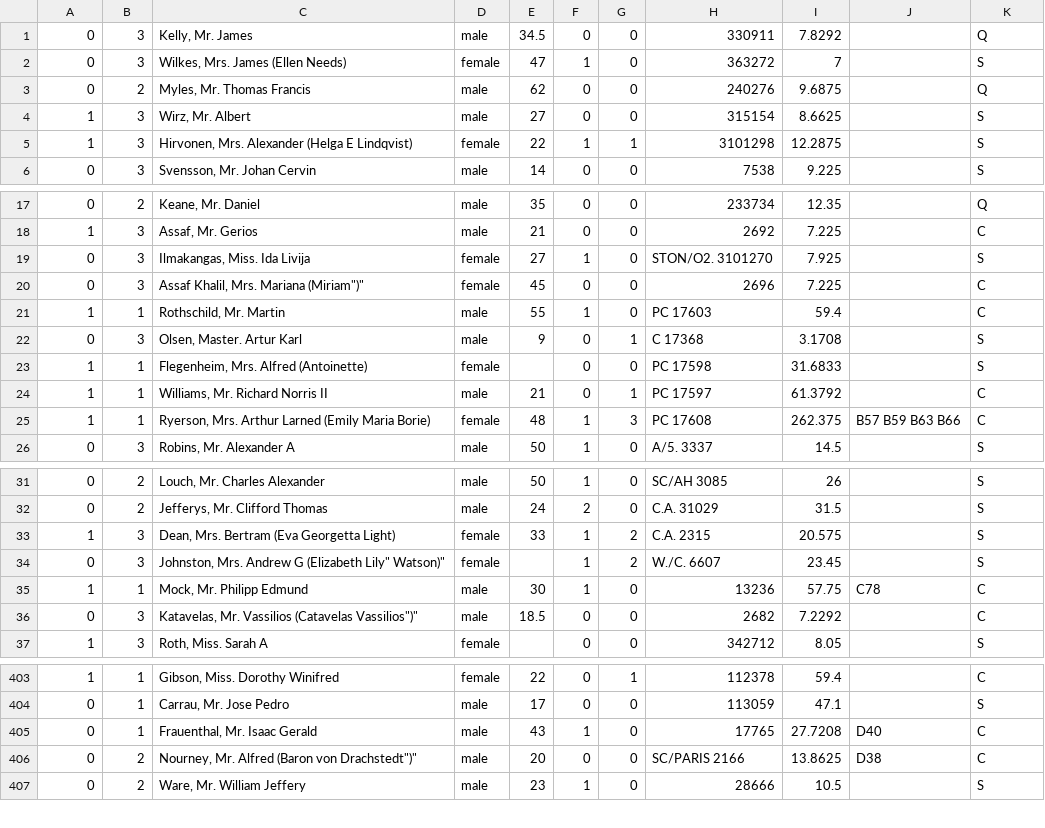
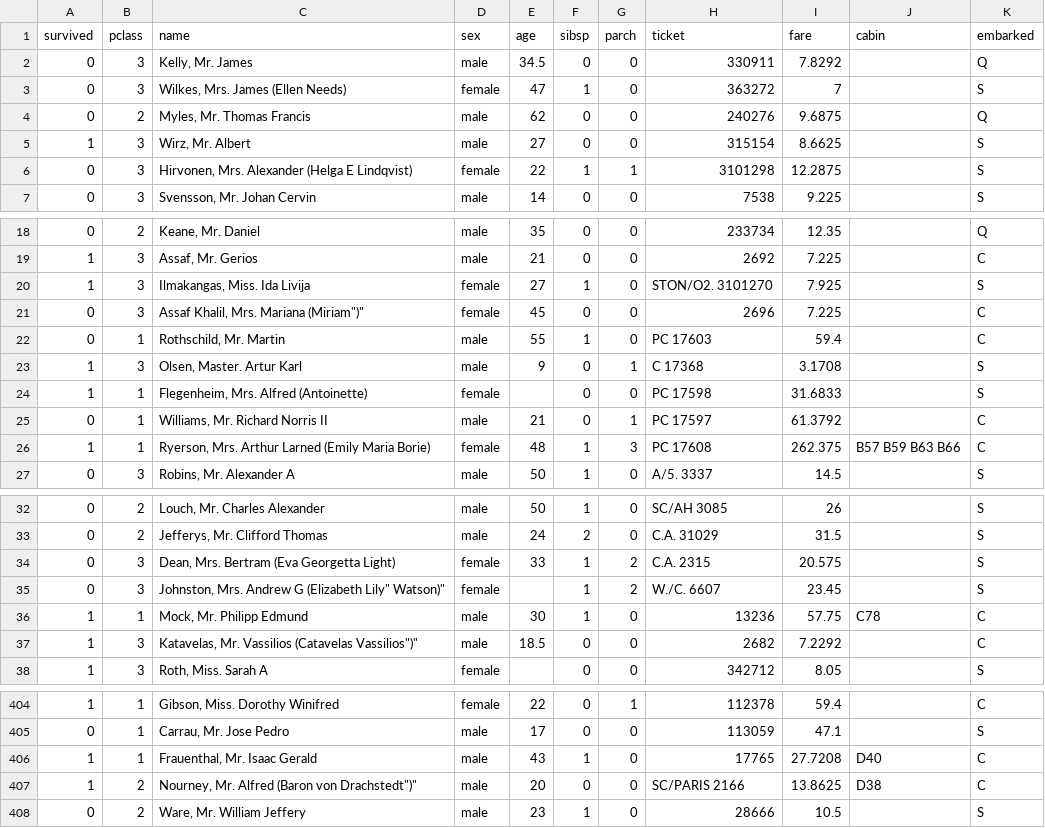
Before and after one commit to ChrizLee/coursera, a CSV file: data-science/kaggle/csv/submission.csv, drawn as a sheet; only a part is shown, gaps mark what is left out; the diff covers the shown part only.

Commit message:
add cabin count as a feature

```diff
--- a/data-science/kaggle/csv/submission.csv
+++ b/data-science/kaggle/csv/submission.csv
@@ -1 +1,2 @@
+survived,pclass,name,sex,age,sibsp,parch,ticket,fare,cabin,embarked
 0,3,"Kelly, Mr. James",male,34.5,0,0,330911,7.8292,,Q
@@ -4,3 +5,3 @@
 1,3,"Wirz, Mr. Albert",male,27,0,0,315154,8.6625,,S
-1,3,"Hirvonen, Mrs. Alexander (Helga E Lindqvist)",female,22,1,1,3101298,12.2875,,S
+0,3,"Hirvonen, Mrs. Alexander (Helga E Lindqvist)",female,22,1,1,3101298,12.2875,,S
 0,3,"Svensson, Mr. Johan Cervin",male,14,0,0,7538,9.225,,S
@@ -18,8 +19,8 @@
 1,3,"Assaf, Mr. Gerios",male,21,0,0,2692,7.225,,C
-0,3,"Ilmakangas, Miss. Ida Livija",female,27,1,0,STON/O2. 3101270,7.925,,S
+1,3,"Ilmakangas, Miss. Ida Livija",female,27,1,0,STON/O2. 3101270,7.925,,S
 0,3,"Assaf Khalil, Mrs. Mariana (Miriam"")""",female,45,0,0,2696,7.225,,C
-1,1,"Rothschild, Mr. Martin",male,55,1,0,PC 17603,59.4,,C
-0,3,"Olsen, Master. Artur Karl",male,9,0,1,C 17368,3.1708,,S
+0,1,"Rothschild, Mr. Martin",male,55,1,0,PC 17603,59.4,,C
+1,3,"Olsen, Master. Artur Karl",male,9,0,1,C 17368,3.1708,,S
 1,1,"Flegenheim, Mrs. Alfred (Antoinette)",female,,0,0,PC 17598,31.6833,,S
-1,1,"Williams, Mr. Richard Norris II",male,21,0,1,PC 17597,61.3792,,C
+0,1,"Williams, Mr. Richard Norris II",male,21,0,1,PC 17597,61.3792,,C
 1,1,"Ryerson, Mrs. Arthur Larned (Emily Maria Borie)",female,48,1,3,PC 17608,262.375,B57 B59 B63 B66,C
@@ -32,6 +33,6 @@
 0,2,"Jefferys, Mr. Clifford Thomas",male,24,2,0,C.A. 31029,31.5,,S
-1,3,"Dean, Mrs. Bertram (Eva Georgetta Light)",female,33,1,2,C.A. 2315,20.575,,S
+0,3,"Dean, Mrs. Bertram (Eva Georgetta Light)",female,33,1,2,C.A. 2315,20.575,,S
 0,3,"Johnston, Mrs. Andrew G (Elizabeth Lily"" Watson)""",female,,1,2,W./C. 6607,23.45,,S
 1,1,"Mock, Mr. Philipp Edmund",male,30,1,0,13236,57.75,C78,C
-0,3,"Katavelas, Mr. Vassilios (Catavelas Vassilios"")""",male,18.5,0,0,2682,7.2292,,C
+1,3,"Katavelas, Mr. Vassilios (Catavelas Vassilios"")""",male,18.5,0,0,2682,7.2292,,C
 1,3,"Roth, Miss. Sarah A",female,,0,0,342712,8.05,,S
@@ -404,4 +405,4 @@
 0,1,"Carrau, Mr. Jose Pedro",male,17,0,0,113059,47.1,,S
-0,1,"Frauenthal, Mr. Isaac Gerald",male,43,1,0,17765,27.7208,D40,C
-0,2,"Nourney, Mr. Alfred (Baron von Drachstedt"")""",male,20,0,0,SC/PARIS 2166,13.8625,D38,C
+1,1,"Frauenthal, Mr. Isaac Gerald",male,43,1,0,17765,27.7208,D40,C
+1,2,"Nourney, Mr. Alfred (Baron von Drachstedt"")""",male,20,0,0,SC/PARIS 2166,13.8625,D38,C
 0,2,"Ware, Mr. William Jeffery",male,23,1,0,28666,10.5,,S
```
Also changed, not shown: 12 edited cells elsewhere in this file, data-science/kaggle/csv/train.csv, 3 other files.
